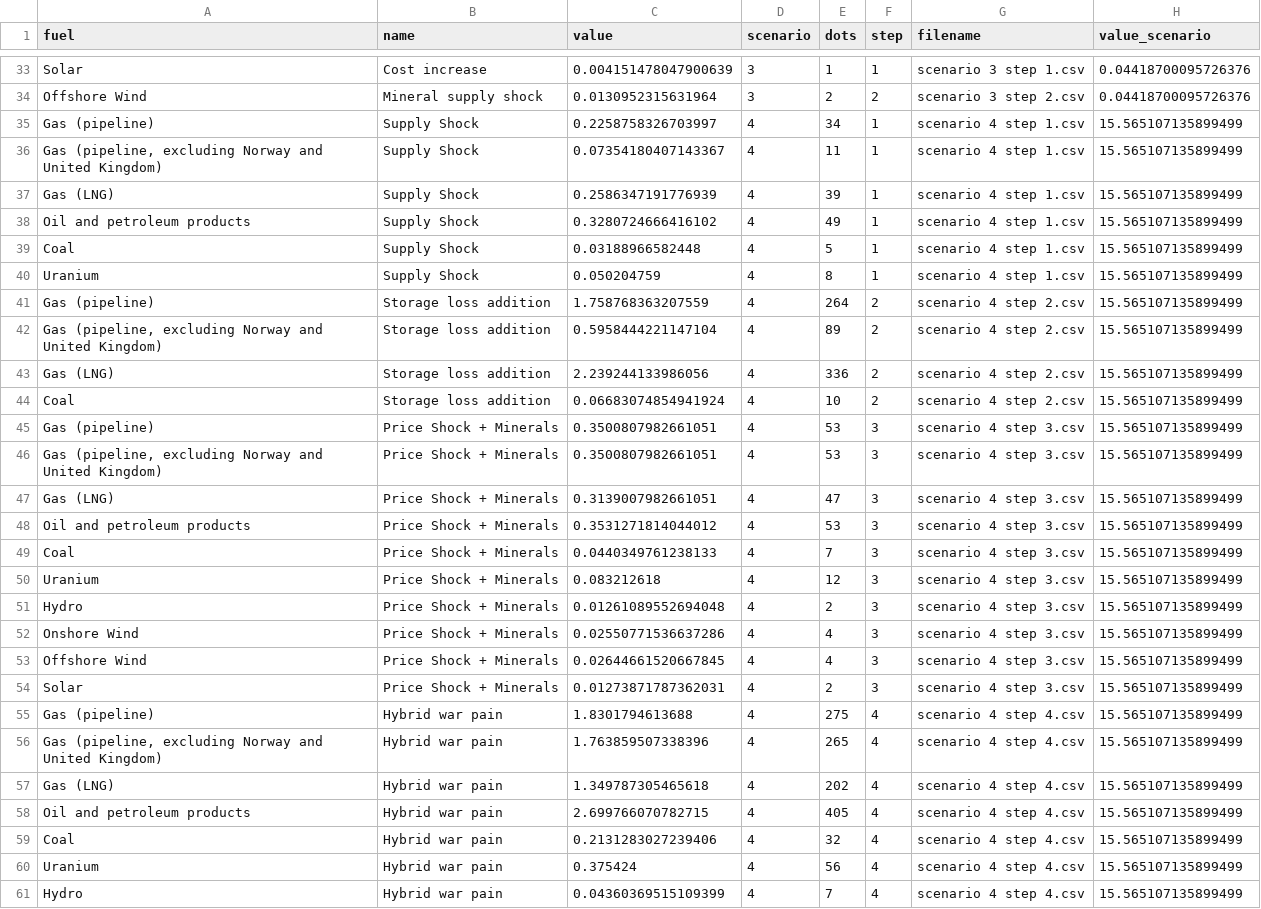
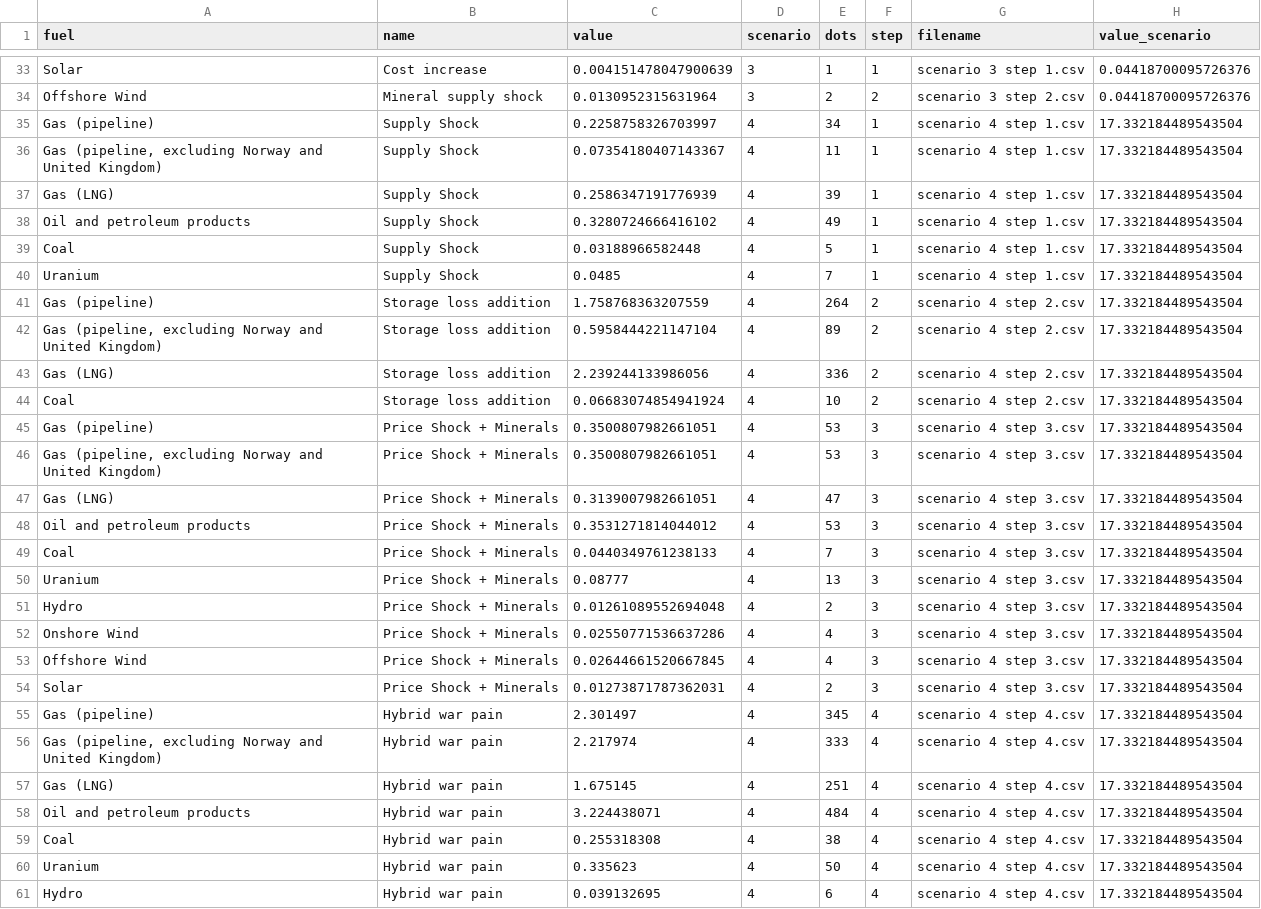
Before and after one commit to euissR/scrolly_2026_04-CH-Energy-risk, a CSV file: data_web.csv, drawn as a sheet; only a part is shown, gaps mark what is left out; the diff covers the shown part only.

Commit message:
new data, pre editing

```diff
--- a/data_web.csv
+++ b/data_web.csv
@@ -34,28 +34,28 @@ Solar,Cost increase,0.004151478047900639,3,1,1,scenario 3 step 1.csv,0.044187000
 Offshore Wind,Mineral supply shock,0.0130952315631964,3,2,2,scenario 3 step 2.csv,0.04418700095726376
-Gas (pipeline),Supply Shock,0.2258758326703997,4,34,1,scenario 4 step 1.csv,15.565107135899499
-"Gas (pipeline, excluding Norway and United Kingdom)",Supply Shock,0.07354180407143367,4,11,1,scenario 4 step 1.csv,15.565107135899499
-Gas (LNG),Supply Shock,0.2586347191776939,4,39,1,scenario 4 step 1.csv,15.565107135899499
-Oil and petroleum products,Supply Shock,0.3280724666416102,4,49,1,scenario 4 step 1.csv,15.565107135899499
-Coal,Supply Shock,0.03188966582448,4,5,1,scenario 4 step 1.csv,15.565107135899499
-Uranium,Supply Shock,0.050204759,4,8,1,scenario 4 step 1.csv,15.565107135899499
-Gas (pipeline),Storage loss addition,1.758768363207559,4,264,2,scenario 4 step 2.csv,15.565107135899499
-"Gas (pipeline, excluding Norway and United Kingdom)",Storage loss addition,0.5958444221147104,4,89,2,scenario 4 step 2.csv,15.565107135899499
-Gas (LNG),Storage loss addition,2.239244133986056,4,336,2,scenario 4 step 2.csv,15.565107135899499
-Coal,Storage loss addition,0.06683074854941924,4,10,2,scenario 4 step 2.csv,15.565107135899499
-Gas (pipeline),Price Shock + Minerals,0.3500807982661051,4,53,3,scenario 4 step 3.csv,15.565107135899499
-"Gas (pipeline, excluding Norway and United Kingdom)",Price Shock + Minerals,0.3500807982661051,4,53,3,scenario 4 step 3.csv,15.565107135899499
-Gas (LNG),Price Shock + Minerals,0.3139007982661051,4,47,3,scenario 4 step 3.csv,15.565107135899499
-Oil and petroleum products,Price Shock + Minerals,0.3531271814044012,4,53,3,scenario 4 step 3.csv,15.565107135899499
-Coal,Price Shock + Minerals,0.0440349761238133,4,7,3,scenario 4 step 3.csv,15.565107135899499
-Uranium,Price Shock + Minerals,0.083212618,4,12,3,scenario 4 step 3.csv,15.565107135899499
-Hydro,Price Shock + Minerals,0.01261089552694048,4,2,3,scenario 4 step 3.csv,15.565107135899499
-Onshore Wind,Price Shock + Minerals,0.02550771536637286,4,4,3,scenario 4 step 3.csv,15.565107135899499
-Offshore Wind,Price Shock + Minerals,0.02644661520667845,4,4,3,scenario 4 step 3.csv,15.565107135899499
-Solar,Price Shock + Minerals,0.01273871787362031,4,2,3,scenario 4 step 3.csv,15.565107135899499
-Gas (pipeline),Hybrid war pain,1.8301794613688,4,275,4,scenario 4 step 4.csv,15.565107135899499
-"Gas (pipeline, excluding Norway and United Kingdom)",Hybrid war pain,1.763859507338396,4,265,4,scenario 4 step 4.csv,15.565107135899499
-Gas (LNG),Hybrid war pain,1.349787305465618,4,202,4,scenario 4 step 4.csv,15.565107135899499
-Oil and petroleum products,Hybrid war pain,2.699766070782715,4,405,4,scenario 4 step 4.csv,15.565107135899499
-Coal,Hybrid war pain,0.2131283027239406,4,32,4,scenario 4 step 4.csv,15.565107135899499
-Uranium,Hybrid war pain,0.375424,4,56,4,scenario 4 step 4.csv,15.565107135899499
-Hydro,Hybrid war pain,0.04360369515109399,4,7,4,scenario 4 step 4.csv,15.565107135899499
+Gas (pipeline),Supply Shock,0.2258758326703997,4,34,1,scenario 4 step 1.csv,17.332184489543504
+"Gas (pipeline, excluding Norway and United Kingdom)",Supply Shock,0.07354180407143367,4,11,1,scenario 4 step 1.csv,17.332184489543504
+Gas (LNG),Supply Shock,0.2586347191776939,4,39,1,scenario 4 step 1.csv,17.332184489543504
+Oil and petroleum products,Supply Shock,0.3280724666416102,4,49,1,scenario 4 step 1.csv,17.332184489543504
+Coal,Supply Shock,0.03188966582448,4,5,1,scenario 4 step 1.csv,17.332184489543504
+Uranium,Supply Shock,0.0485,4,7,1,scenario 4 step 1.csv,17.332184489543504
+Gas (pipeline),Storage loss addition,1.758768363207559,4,264,2,scenario 4 step 2.csv,17.332184489543504
+"Gas (pipeline, excluding Norway and United Kingdom)",Storage loss addition,0.5958444221147104,4,89,2,scenario 4 step 2.csv,17.332184489543504
+Gas (LNG),Storage loss addition,2.239244133986056,4,336,2,scenario 4 step 2.csv,17.332184489543504
+Coal,Storage loss addition,0.06683074854941924,4,10,2,scenario 4 step 2.csv,17.332184489543504
+Gas (pipeline),Price Shock + Minerals,0.3500807982661051,4,53,3,scenario 4 step 3.csv,17.332184489543504
+"Gas (pipeline, excluding Norway and United Kingdom)",Price Shock + Minerals,0.3500807982661051,4,53,3,scenario 4 step 3.csv,17.332184489543504
+Gas (LNG),Price Shock + Minerals,0.3139007982661051,4,47,3,scenario 4 step 3.csv,17.332184489543504
+Oil and petroleum products,Price Shock + Minerals,0.3531271814044012,4,53,3,scenario 4 step 3.csv,17.332184489543504
+Coal,Price Shock + Minerals,0.0440349761238133,4,7,3,scenario 4 step 3.csv,17.332184489543504
+Uranium,Price Shock + Minerals,0.08777,4,13,3,scenario 4 step 3.csv,17.332184489543504
+Hydro,Price Shock + Minerals,0.01261089552694048,4,2,3,scenario 4 step 3.csv,17.332184489543504
+Onshore Wind,Price Shock + Minerals,0.02550771536637286,4,4,3,scenario 4 step 3.csv,17.332184489543504
+Offshore Wind,Price Shock + Minerals,0.02644661520667845,4,4,3,scenario 4 step 3.csv,17.332184489543504
+Solar,Price Shock + Minerals,0.01273871787362031,4,2,3,scenario 4 step 3.csv,17.332184489543504
+Gas (pipeline),Hybrid war pain,2.301497,4,345,4,scenario 4 step 4.csv,17.332184489543504
+"Gas (pipeline, excluding Norway and United Kingdom)",Hybrid war pain,2.217974,4,333,4,scenario 4 step 4.csv,17.332184489543504
+Gas (LNG),Hybrid war pain,1.675145,4,251,4,scenario 4 step 4.csv,17.332184489543504
+Oil and petroleum products,Hybrid war pain,3.224438071,4,484,4,scenario 4 step 4.csv,17.332184489543504
+Coal,Hybrid war pain,0.255318308,4,38,4,scenario 4 step 4.csv,17.332184489543504
+Uranium,Hybrid war pain,0.335623,4,50,4,scenario 4 step 4.csv,17.332184489543504
+Hydro,Hybrid war pain,0.039132695,4,6,4,scenario 4 step 4.csv,17.332184489543504
```
Also changed, not shown: 59 edited cells elsewhere in this file.
